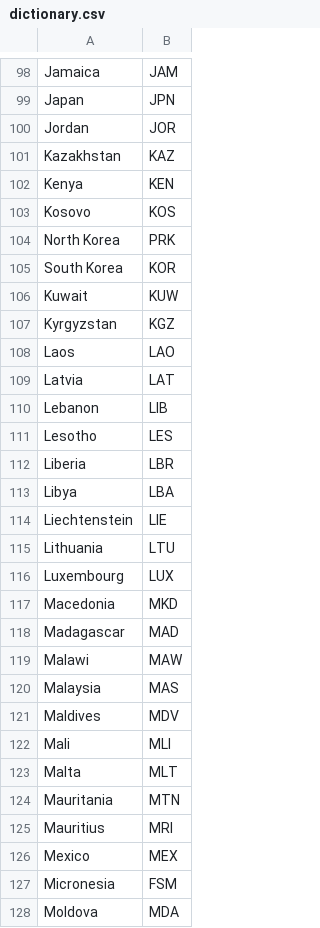
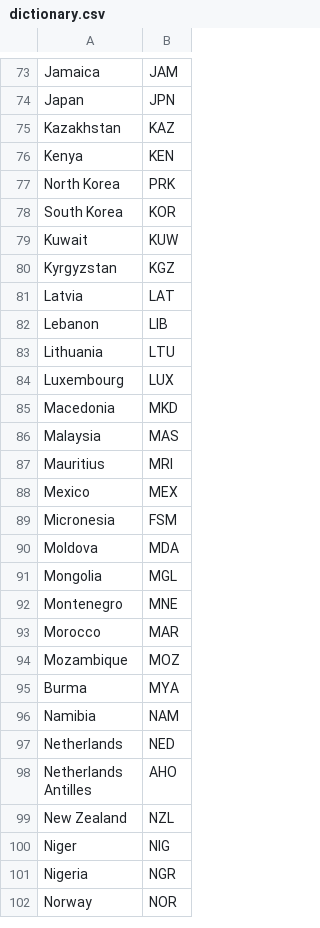
Before and after one commit to ayydany/ayydany.github.io, a CSV file: vi/csv/dictionary.csv, drawn as a sheet; only a part is shown, gaps mark what is left out; the shorter side is filled out with more unchanged rows; the diff covers the shown part only.

```diff
--- a/vi/csv/dictionary.csv
+++ b/vi/csv/dictionary.csv
@@ -99,6 +74,4 @@ Jamaica,JAM
 Japan,JPN
-Jordan,JOR
 Kazakhstan,KAZ
 Kenya,KEN
-Kosovo,KOS
 North Korea,PRK
@@ -107,9 +80,4 @@ Kuwait,KUW
 Kyrgyzstan,KGZ
-Laos,LAO
 Latvia,LAT
 Lebanon,LIB
-Lesotho,LES
-Liberia,LBR
-Libya,LBA
-Liechtenstein,LIE
 Lithuania,LTU
@@ -117,9 +85,3 @@ Luxembourg,LUX
 Macedonia,MKD
-Madagascar,MAD
-Malawi,MAW
 Malaysia,MAS
-Maldives,MDV
-Mali,MLI
-Malta,MLT
-Mauritania,MTN
 Mauritius,MRI
```
Also changed, not shown: 49 removed rows elsewhere in this file, 11 other files.
